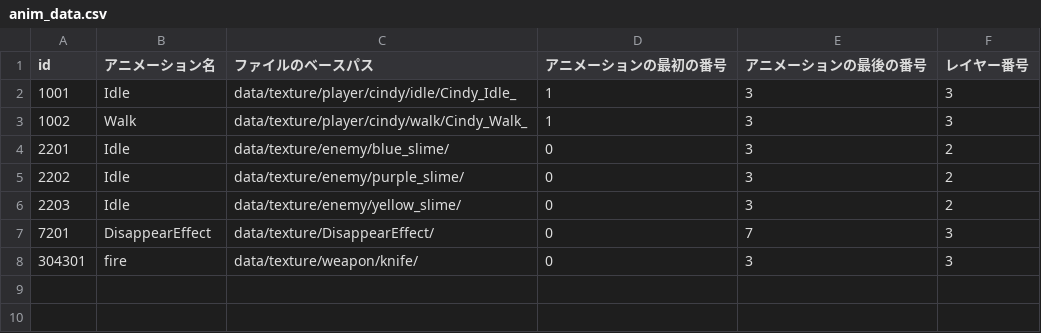
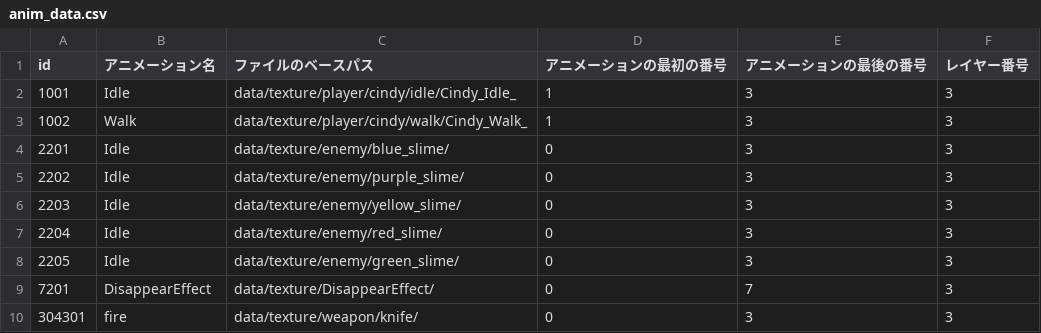
Before and after one commit to KDT-SHIKAHARA/VanMaker, a CSV file: project/data/csv/anim_data.csv, drawn as a sheet.

```diff
--- a/project/data/csv/anim_data.csv
+++ b/project/data/csv/anim_data.csv
@@ -3,5 +3,7 @@
 1002,Walk,data/texture/player/cindy/walk/Cindy_Walk_,1,3,3
-2201,Idle,data/texture/enemy/blue_slime/,0,3,2
-2202,Idle,data/texture/enemy/purple_slime/,0,3,2
-2203,Idle,data/texture/enemy/yellow_slime/,0,3,2
+2201,Idle,data/texture/enemy/blue_slime/,0,3,3
+2202,Idle,data/texture/enemy/purple_slime/,0,3,3
+2203,Idle,data/texture/enemy/yellow_slime/,0,3,3
+2204,Idle,data/texture/enemy/red_slime/,0,3,3
+2205,Idle,data/texture/enemy/green_slime/,0,3,3
 7201,DisappearEffect,data/texture/DisappearEffect/,0,7,3
```
Also changed, not shown: project/data/csv/image_data.csv, project/data/csv/weapon.csv, 11 other files.
